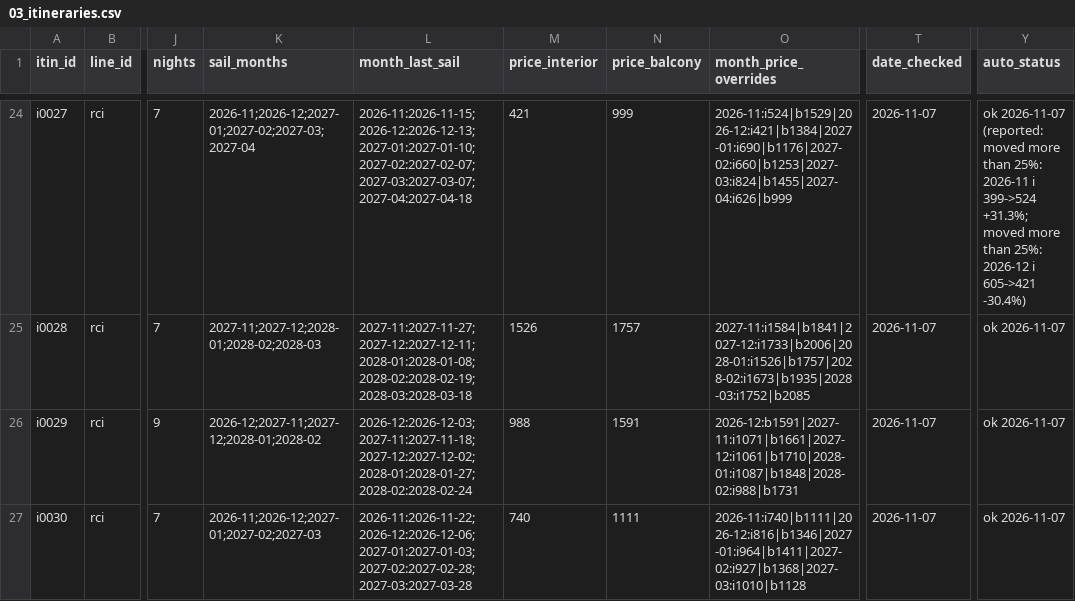
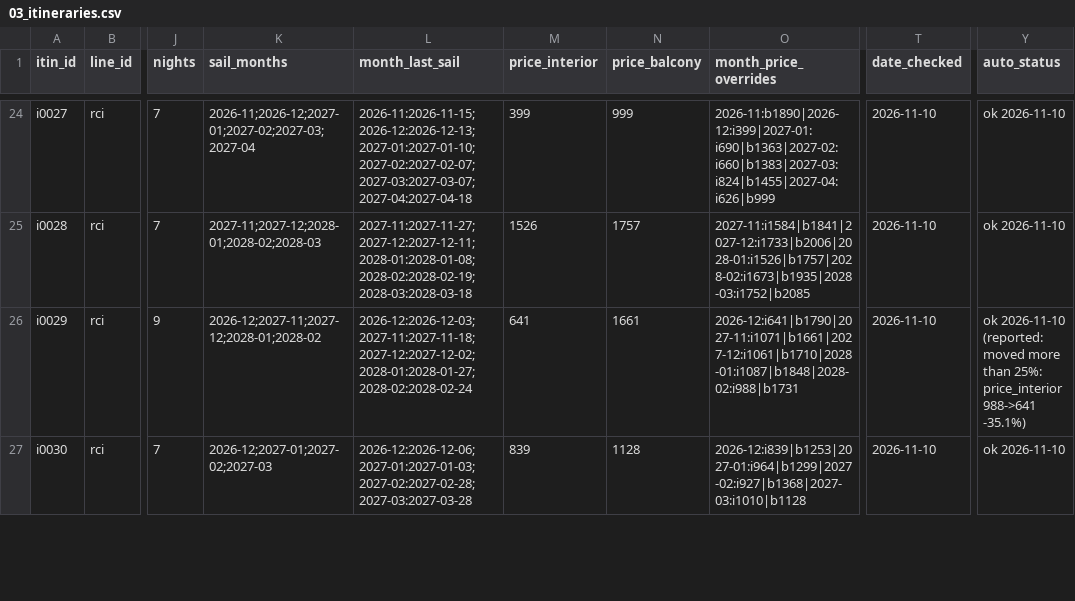
Before and after one commit to lpant29-cmyk/cruiselineadvisors, a CSV file: lp-system/data/03_itineraries.csv, drawn as a sheet; only a part is shown, gaps mark what is left out; the diff covers the shown part only; the diff names each change by its address in the sheet, - before the commit and + after, or states it on an @@ line.

```diff
--- a/lp-system/data/03_itineraries.csv
+++ b/lp-system/data/03_itineraries.csv
-M24 (price_interior): 421
+M24 (price_interior): 399
-O24 (month_price_overrides): 2026-11:i524|b1529|2026-12:i421|b1384|2027-01:i690|b1176|2027-02:i660|b1253|2027-03:i824|b1455|2027-04:i626|b999
+O24 (month_price_overrides): 2026-11:b1890|2026-12:i399|2027-01:i690|b1363|2027-02:i660|b1383|2027-03:i824|b1455|2027-04:i626|b999
-T24:T27 (date_checked): 2026-11-07
+T24:T27 (date_checked): 2026-11-10
-Y24 (auto_status): ok 2026-11-07 (reported: moved more than 25%: 2026-11 i 399->524 +31.3%; moved more than 25%: 2026-12 i 605->421 -30.4%)
+Y24 (auto_status): ok 2026-11-10
-Y25 (auto_status): ok 2026-11-07
+Y25 (auto_status): ok 2026-11-10
-M26 (price_interior): 988
+M26 (price_interior): 641
-N26 (price_balcony): 1591
+N26 (price_balcony): 1661
-O26 (month_price_overrides): 2026-12:b1591|2027-11:i1071|b1661|2027-12:i1061|b1710|2028-01:i1087|b1848|2028-02:i988|b1731
+O26 (month_price_overrides): 2026-12:i641|b1790|2027-11:i1071|b1661|2027-12:i1061|b1710|2028-01:i1087|b1848|2028-02:i988|b1731
-Y26 (auto_status): ok 2026-11-07
+Y26 (auto_status): ok 2026-11-10 (reported: moved more than 25%: price_interior 988->641 -35.1%)
-K27 (sail_months): 2026-11;2026-12;2027-01;2027-02;2027-03
+K27 (sail_months): 2026-12;2027-01;2027-02;2027-03
-L27 (month_last_sail): 2026-11:2026-11-22;2026-12:2026-12-06;2027-01:2027-01-03;2027-02:2027-02-28;2027-03:2027-03-28
+L27 (month_last_sail): 2026-12:2026-12-06;2027-01:2027-01-03;2027-02:2027-02-28;2027-03:2027-03-28
-M27 (price_interior): 740
+M27 (price_interior): 839
-N27 (price_balcony): 1111
+N27 (price_balcony): 1128
-O27 (month_price_overrides): 2026-11:i740|b1111|2026-12:i816|b1346|2027-01:i964|b1411|2027-02:i927|b1368|2027-03:i1010|b1128
+O27 (month_price_overrides): 2026-12:i839|b1253|2027-01:i964|b1299|2027-02:i927|b1368|2027-03:i1010|b1128
-Y27 (auto_status): ok 2026-11-07
+Y27 (auto_status): ok 2026-11-10
```
Also changed, not shown: 80 edited cells elsewhere in this file, 34 other files.
